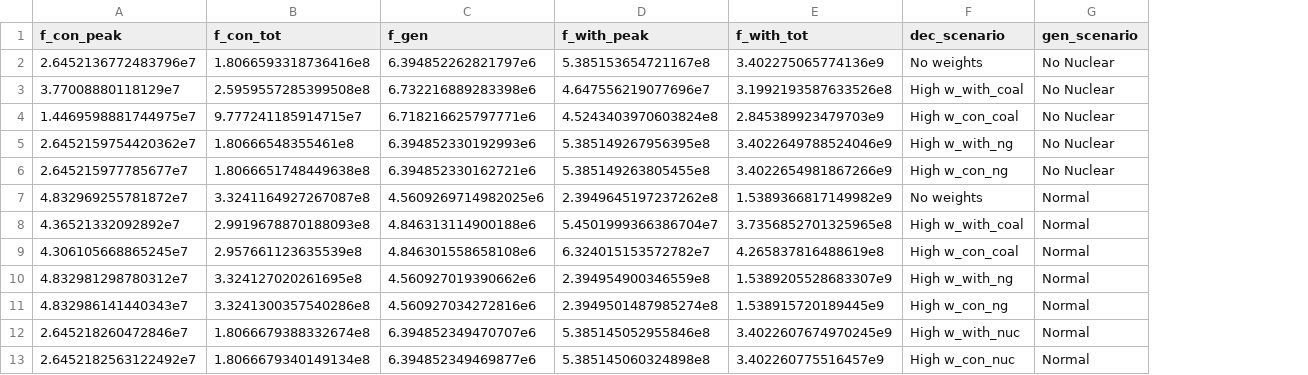
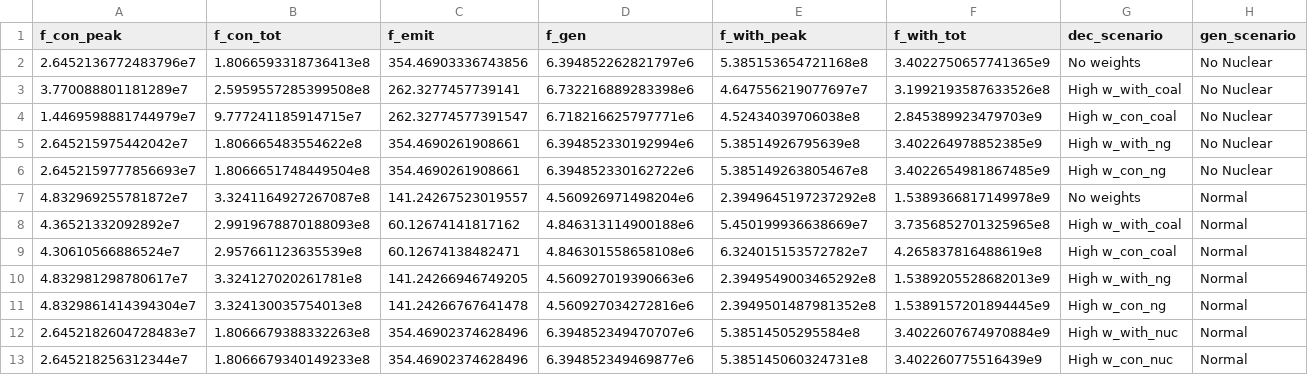
Before and after one commit to kravitsjacob/mocot, a CSV file: analysis/io/outputs/objectives/objectives.csv, drawn as a sheet; removed rows and columns are numbered as before the commit, all else as after; the diff names each change by its address in the sheet, - before the commit and + after, or states it on an @@ line.

```diff
--- a/analysis/io/outputs/objectives/objectives.csv
+++ b/analysis/io/outputs/objectives/objectives.csv
+column C (f_emit), rows 2-4: 354.46903336743856 | 262.3277457739141 | 262.32774577391547; rows 7-9: 141.24267523019557 | 60.12674141817162 | 60.12674138482471
-B2 (f_con_tot): 1.8066593318736416e8
+B2 (f_con_tot): 1.8066593318736413e8
-E2 (f_with_peak): 5.385153654721167e8
+E2 (f_with_peak): 5.385153654721168e8
-F2 (f_with_tot): 3.402275065774136e9
+F2 (f_with_tot): 3.4022750657741365e9
-A3 (f_con_peak): 3.77008880118129e7
+A3 (f_con_peak): 3.770088801181289e7
-E3 (f_with_peak): 4.647556219077696e7
+E3 (f_with_peak): 4.647556219077697e7
-A4 (f_con_peak): 1.4469598881744975e7
+A4 (f_con_peak): 1.4469598881744979e7
-E4 (f_with_peak): 4.5243403970603824e8
+E4 (f_with_peak): 4.52434039706038e8
-row 5: 2.6452159754420362e7 | 1.80666548355461e8 | 6.394852330192993e6 | 5.385149267956395e8 | 3.4022649788524046e9 | High w_with_ng | No Nuclear
-row 6: 2.645215977785677e7 | 1.8066651748449638e8 | 6.394852330162721e6 | 5.385149263805455e8 | 3.4022654981867266e9 | High w_con_ng | No Nuclear
+row 5: 2.645215975442042e7 | 1.806665483554622e8 | 354.4690261908661 | 6.394852330192994e6 | 5.38514926795639e8 | 3.402264978852385e9 | High w_with_ng | No Nuclear
+row 6: 2.6452159777856693e7 | 1.8066651748449504e8 | 354.4690261908661 | 6.394852330162722e6 | 5.385149263805467e8 | 3.4022654981867485e9 | High w_con_ng | No Nuclear
-D7 (f_gen): 4.5609269714982025e6
+D7 (f_gen): 4.560926971498204e6
-E7 (f_with_peak): 2.3949645197237262e8
+E7 (f_with_peak): 2.3949645197237292e8
-F7 (f_with_tot): 1.5389366817149982e9
+F7 (f_with_tot): 1.5389366817149978e9
-E8 (f_with_peak): 5.4501999366386704e7
+E8 (f_with_peak): 5.450199936638669e7
-A9 (f_con_peak): 4.306105668865245e7
+A9 (f_con_peak): 4.30610566886524e7
-row 10: 4.832981298780312e7 | 3.324127020261695e8 | 4.560927019390662e6 | 2.394954900346559e8 | 1.5389205528683307e9 | High w_with_ng | Normal
-row 11: 4.832986141440343e7 | 3.3241300357540286e8 | 4.560927034272816e6 | 2.3949501487985274e8 | 1.538915720189445e9 | High w_con_ng | Normal
-row 12: 2.645218260472846e7 | 1.8066679388332674e8 | 6.394852349470707e6 | 5.385145052955846e8 | 3.4022607674970245e9 | High w_with_nuc | Normal
-row 13: 2.6452182563122492e7 | 1.8066679340149134e8 | 6.394852349469877e6 | 5.385145060324898e8 | 3.402260775516457e9 | High w_con_nuc | Normal
+row 10: 4.832981298780617e7 | 3.324127020261781e8 | 141.24266946749205 | 4.560927019390663e6 | 2.3949549003465292e8 | 1.5389205528682013e9 | High w_with_ng | Normal
+row 11: 4.8329861414394304e7 | 3.324130035754013e8 | 141.24266767641478 | 4.560927034272816e6 | 2.3949501487981352e8 | 1.5389157201894445e9 | High w_con_ng | Normal
+row 12: 2.6452182604728483e7 | 1.8066679388332263e8 | 354.46902374628496 | 6.394852349470707e6 | 5.38514505295584e8 | 3.4022607674970884e9 | High w_with_nuc | Normal
+row 13: 2.645218256312344e7 | 1.8066679340149233e8 | 354.46902374628496 | 6.394852349469877e6 | 5.385145060324731e8 | 3.402260775516439e9 | High w_con_nuc | Normal
```
Also changed, not shown: analysis/io/outputs/synthetic_grid/gen_info_main.csv.
